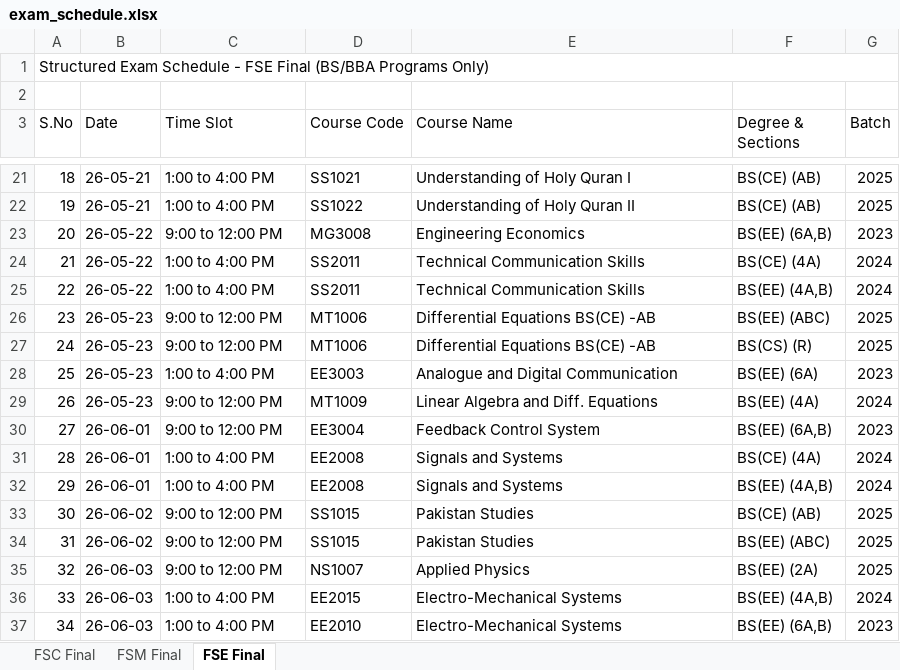
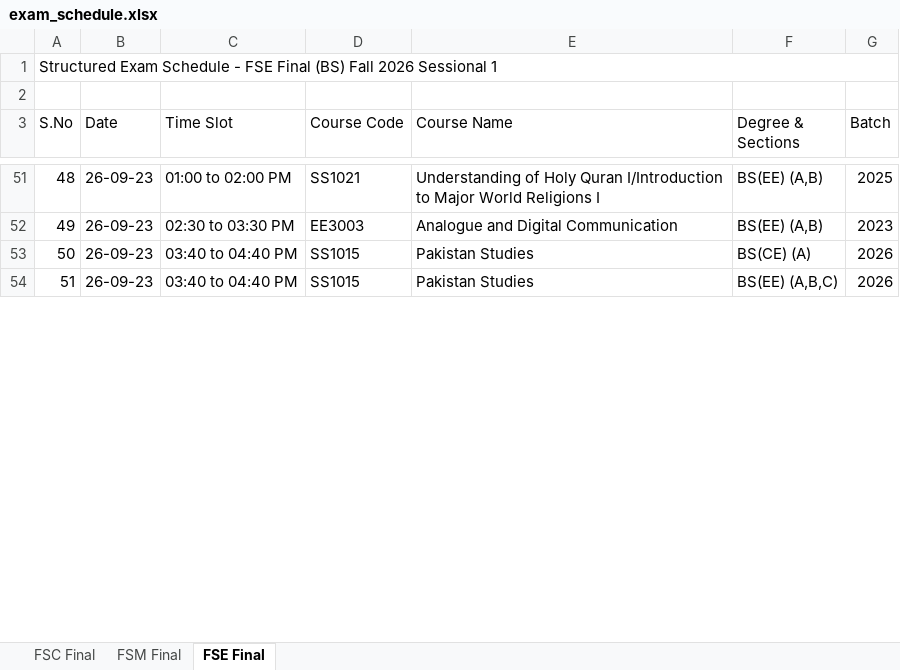
Before and after one commit to ammarasad2005/FAST-Utilities, an Excel workbook: exam_schedule.xlsx, sheet FSE Final, drawn as a sheet; only a part is shown, gaps mark what is left out; values as stored, in another font and other column widths than the file's, no cell formats; removed rows and columns are numbered as before the commit, all else as after; the diff covers the shown part only; the diff names each change by its address in the sheet, - before the commit and + after, or states it on an @@ line.

Commit message:
feat(regular-exam): replace Finals with Sessional 1 schedule for Fall 2026
Replaces the old Finals-based regular_schedule.json (381 entries,
May 2026 dates) with the new Sessional 1 schedule (279 entries,
September 2026 dates).

Source: https://files.catbox.moe/a44ken.xlsx
        '1st Sessional Exams Schedule of Fall 2026' (Draft, 10-Sep-2026)

Files changed:
- exam_schedule.xlsx: REPLACED — organized flat-table xlsx (3 sheets:
  FSC Final / FSM Final / FSE Final) with 384 rows of BS-only exam entries.
  Each row = one (course, department, batch) combo. Graduate programs
  (MS, PhD, MBA, MSBA, MEE) are excluded.
- public/data/regular_schedule.json: REGENERATED by running the existing
  scripts/parse-excel.ts parser on the new organized xlsx. 279 entries.
- scripts/transform_sessional_to_organized.py: NEW — Python script that
  walks the raw 2D-grid xlsx (8 time slots per day, multi-course cells)
  and produces the organized flat-table format. Idempotent + re-runnable.
- scripts/audit_sessional.py: NEW — cell-by-cell audit script that
  independently parses each raw cell and cross-checks against the JSON
  output. Bidirectional: forward (raw→expected→check in JSON) and
  reverse (JSON→check corresponds to raw cell). Passes with 0 discrepancies.

Key schedule details:
- 4 exam dates: Sep 19 (Sat), Sep 21 (Mon), Sep 22 (Tue), Sep 23 (Wed).
- 7 time slots (8th slot '6:20-7:20 PM' had only grad programs, skipped).
- 5 batches: 2022(6), 2023(74), 2024(64), 2025(70), 2026(65).
- 11 departments: CS(32), EE(32), BBA(29), FT(28), SE(25), DS(24),
  AF(24), AI(23), BA(22), CY(22), CE(18).
- 3 schools: FSC(126), FSM(103), FSE(50).

Bug fixes applied during audit:
1. Regex greediness: BS_PAREN_SECTIONS_RE used [^)]* which matched across
   newlines when sections paren was unclosed (e.g., 'BS(SE) (A,B, C,D,E, '
   consumed the next line's 'BS(AI)'). Fixed with [^)\n]*.
2. Leading '- ' in course names: 'MT1003 - Calculus...' produced name
   '- Calculus...'. Fixed by stripping leading dashes in extract_course_and_name.

Audit result: 0 discrepancies (517 expected entries from independent
cell-by-cell parsing, all 279 unique JSON entries verified).

```diff
--- a/exam_schedule.xlsx (sheet FSE Final)
+++ b/exam_schedule.xlsx (sheet FSE Final)
@@ column A (S.No) renumbered between rows 1 and 59 @@
-B51 (Date): 26-05-21
+B51 (Date): 26-09-23
-C51 (Time Slot): 1:00 to 4:00 PM
+C51 (Time Slot): 01:00 to 02:00 PM
-E51 (Course Name): …Holy Quran I
+E51 (Course Name): …Holy Quran I/Introduction to Major World Religions I
-F51 (Degree & Sections): BS(CE) (AB)
+F51 (Degree & Sections): BS(EE) (A,B)
-row 22: 19 | 26-05-21 | 1:00 to 4:00 PM | SS1022 | Understanding of Holy Quran II | BS(CE) (AB) | 2025
-row 23: 20 | 26-05-22 | 9:00 to 12:00 PM | MG3008 | Engineering Economics | BS(EE) (6A,B) | 2023
-row 24: 21 | 26-05-22 | 1:00 to 4:00 PM | SS2011 | Technical Communication Skills | BS(CE) (4A) | 2024
-row 25: 22 | 26-05-22 | 1:00 to 4:00 PM | SS2011 | Technical Communication Skills | BS(EE) (4A,B) | 2024
-row 26: 23 | 26-05-23 | 9:00 to 12:00 PM | MT1006 | Differential Equations BS(CE) -AB | BS(EE) (ABC) | 2025
-row 27: 24 | 26-05-23 | 9:00 to 12:00 PM | MT1006 | Differential Equations BS(CE) -AB | BS(CS) (R) | 2025
-B52 (Date): 26-05-23
+B52 (Date): 26-09-23
-C52 (Time Slot): 1:00 to 4:00 PM
+C52 (Time Slot): 02:30 to 03:30 PM
-F52 (Degree & Sections): BS(EE) (6A)
+F52 (Degree & Sections): BS(EE) (A,B)
-row 29: 26 | 26-05-23 | 9:00 to 12:00 PM | MT1009 | Linear Algebra and Diff. Equations | BS(EE) (4A) | 2024
-row 30: 27 | 26-06-01 | 9:00 to 12:00 PM | EE3004 | Feedback Control System | BS(EE) (6A,B) | 2023
-row 31: 28 | 26-06-01 | 1:00 to 4:00 PM | EE2008 | Signals and Systems | BS(CE) (4A) | 2024
-row 32: 29 | 26-06-01 | 1:00 to 4:00 PM | EE2008 | Signals and Systems | BS(EE) (4A,B) | 2024
-B53:B54 (Date): 26-06-02
+B53:B54 (Date): 26-09-23
-C53:C54 (Time Slot): 9:00 to 12:00 PM
+C53:C54 (Time Slot): 03:40 to 04:40 PM
-F53 (Degree & Sections): BS(CE) (AB)
+F53 (Degree & Sections): BS(CE) (A)
-G53:G54 (Batch): 2025
+G53:G54 (Batch): 2026
-F54 (Degree & Sections): BS(EE) (ABC)
+F54 (Degree & Sections): BS(EE) (A,B,C)
-row 35: 32 | 26-06-03 | 9:00 to 12:00 PM | NS1007 | Applied Physics | BS(EE) (2A) | 2025
-row 36: 33 | 26-06-03 | 1:00 to 4:00 PM | EE2015 | Electro-Mechanical Systems | BS(EE) (4A,B) | 2024
-row 37: 34 | 26-06-03 | 1:00 to 4:00 PM | EE2010 | Electro-Mechanical Systems | BS(EE) (6A,B) | 2023
```
Also changed, not shown: 47 added rows, 44 removed rows and 35 edited cells elsewhere in this sheet, sheet FSC Final, sheet FSM Final, cell formats, 3 other files.
